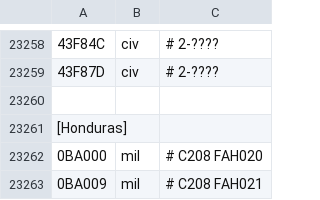
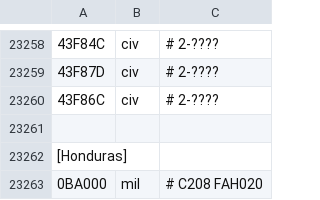
Before and after one commit to rikgale/LocalAircraft, a CSV file: LocalAircraft.csv, drawn as a sheet; only a part is shown, gaps mark what is left out; the shorter side is filled out with more unchanged rows; the diff names each change by its address in the sheet, - before the commit and + after, or states it on an @@ line.

Commit message:
Update LocalAircraft.csv

```diff
--- a/LocalAircraft.csv
+++ b/LocalAircraft.csv
+row 23260: 43F86C | civ | # 2-????
```
